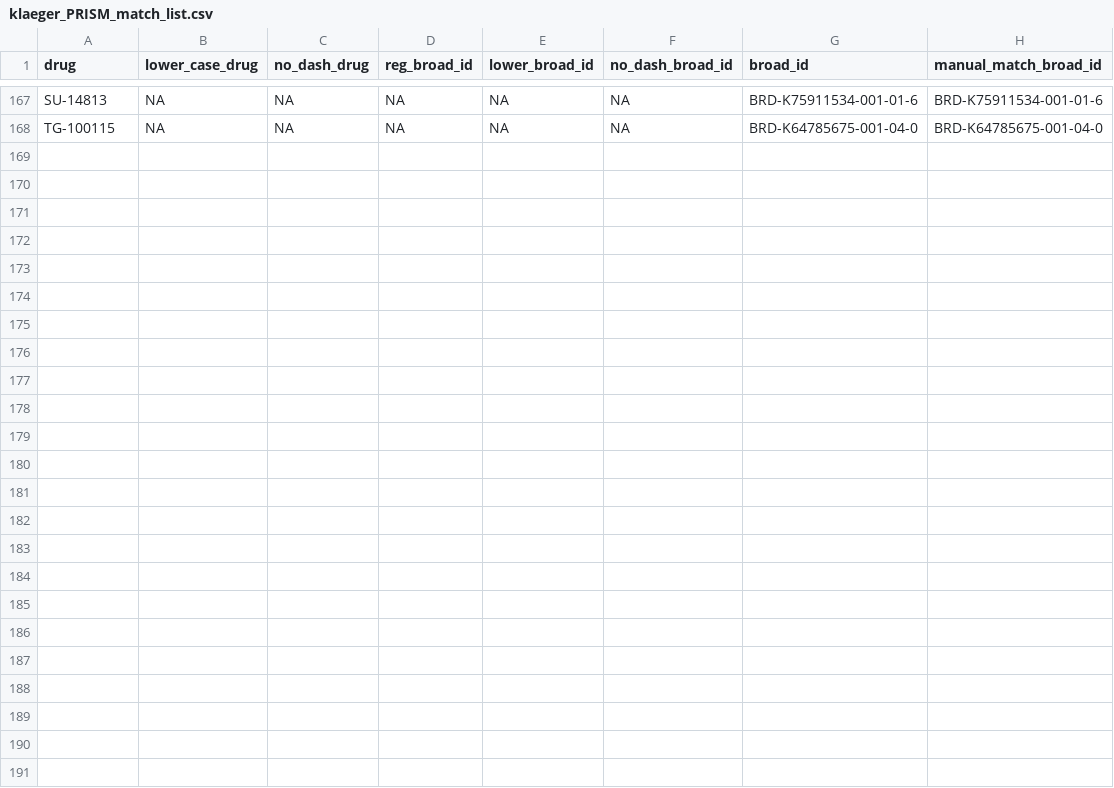
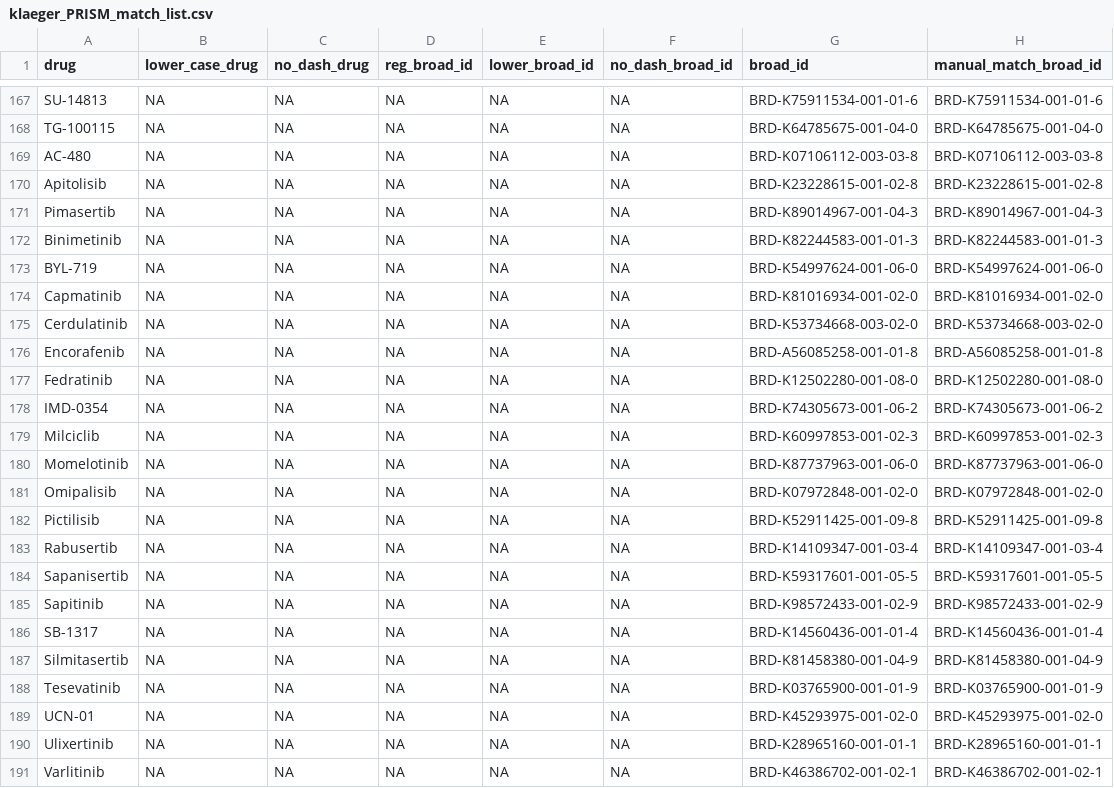
Before and after one commit to gomezlab/kinotype_viability, a CSV file: src/find_PRISM_klaeger_matches/klaeger_PRISM_match_list.csv, drawn as a sheet; only a part is shown, gaps mark what is left out.

Commit message:
updates from Chinmaya with more matches

```diff
--- a/src/find_PRISM_klaeger_matches/klaeger_PRISM_match_list.csv
+++ b/src/find_PRISM_klaeger_matches/klaeger_PRISM_match_list.csv
@@ -168 +168,24 @@ SU-14813,NA,NA,NA,NA,NA,BRD-K75911534-001-01-6,BRD-K75911534-001-01-6
 TG-100115,NA,NA,NA,NA,NA,BRD-K64785675-001-04-0,BRD-K64785675-001-04-0
+AC-480,NA,NA,NA,NA,NA,BRD-K07106112-003-03-8,BRD-K07106112-003-03-8
+Apitolisib,NA,NA,NA,NA,NA,BRD-K23228615-001-02-8,BRD-K23228615-001-02-8
+Pimasertib,NA,NA,NA,NA,NA,BRD-K89014967-001-04-3,BRD-K89014967-001-04-3
+Binimetinib,NA,NA,NA,NA,NA,BRD-K82244583-001-01-3,BRD-K82244583-001-01-3
+BYL-719,NA,NA,NA,NA,NA,BRD-K54997624-001-06-0,BRD-K54997624-001-06-0
+Capmatinib,NA,NA,NA,NA,NA,BRD-K81016934-001-02-0,BRD-K81016934-001-02-0
+Cerdulatinib,NA,NA,NA,NA,NA,BRD-K53734668-003-02-0,BRD-K53734668-003-02-0
+Encorafenib,NA,NA,NA,NA,NA,BRD-A56085258-001-01-8,BRD-A56085258-001-01-8
+Fedratinib,NA,NA,NA,NA,NA,BRD-K12502280-001-08-0,BRD-K12502280-001-08-0
+IMD-0354,NA,NA,NA,NA,NA,BRD-K74305673-001-06-2,BRD-K74305673-001-06-2
+Milciclib,NA,NA,NA,NA,NA,BRD-K60997853-001-02-3,BRD-K60997853-001-02-3
+Momelotinib,NA,NA,NA,NA,NA,BRD-K87737963-001-06-0,BRD-K87737963-001-06-0
+Omipalisib,NA,NA,NA,NA,NA,BRD-K07972848-001-02-0,BRD-K07972848-001-02-0
+Pictilisib,NA,NA,NA,NA,NA,BRD-K52911425-001-09-8,BRD-K52911425-001-09-8
+Rabusertib,NA,NA,NA,NA,NA,BRD-K14109347-001-03-4,BRD-K14109347-001-03-4
+Sapanisertib,NA,NA,NA,NA,NA,BRD-K59317601-001-05-5,BRD-K59317601-001-05-5
+Sapitinib,NA,NA,NA,NA,NA,BRD-K98572433-001-02-9,BRD-K98572433-001-02-9
+SB-1317,NA,NA,NA,NA,NA,BRD-K14560436-001-01-4,BRD-K14560436-001-01-4
+Silmitasertib,NA,NA,NA,NA,NA,BRD-K81458380-001-04-9,BRD-K81458380-001-04-9
+Tesevatinib,NA,NA,NA,NA,NA,BRD-K03765900-001-01-9,BRD-K03765900-001-01-9
+UCN-01,NA,NA,NA,NA,NA,BRD-K45293975-001-02-0,BRD-K45293975-001-02-0
+Ulixertinib,NA,NA,NA,NA,NA,BRD-K28965160-001-01-1,BRD-K28965160-001-01-1
+Varlitinib,NA,NA,NA,NA,NA,BRD-K46386702-001-02-1,BRD-K46386702-001-02-1
```
Also changed, not shown: src/find_PRISM_klaeger_matches/unmatched_PRISM.csv, src/find_PRISM_klaeger_matches/unmatched_klaeger.csv, 2 other files.
